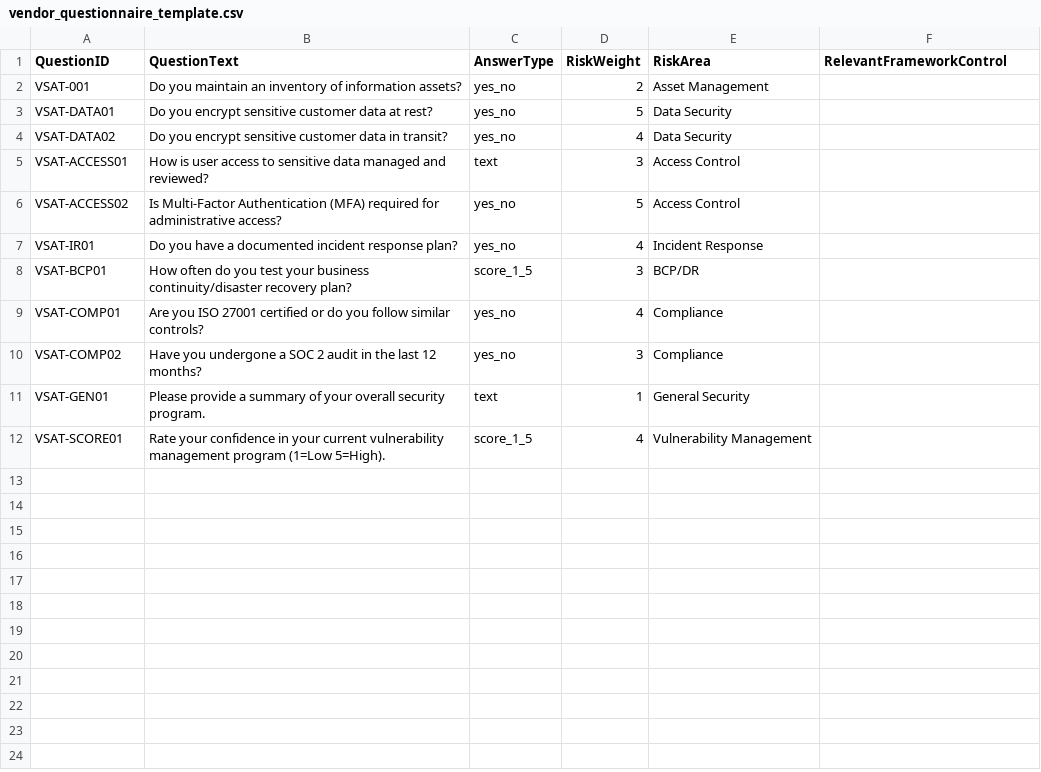
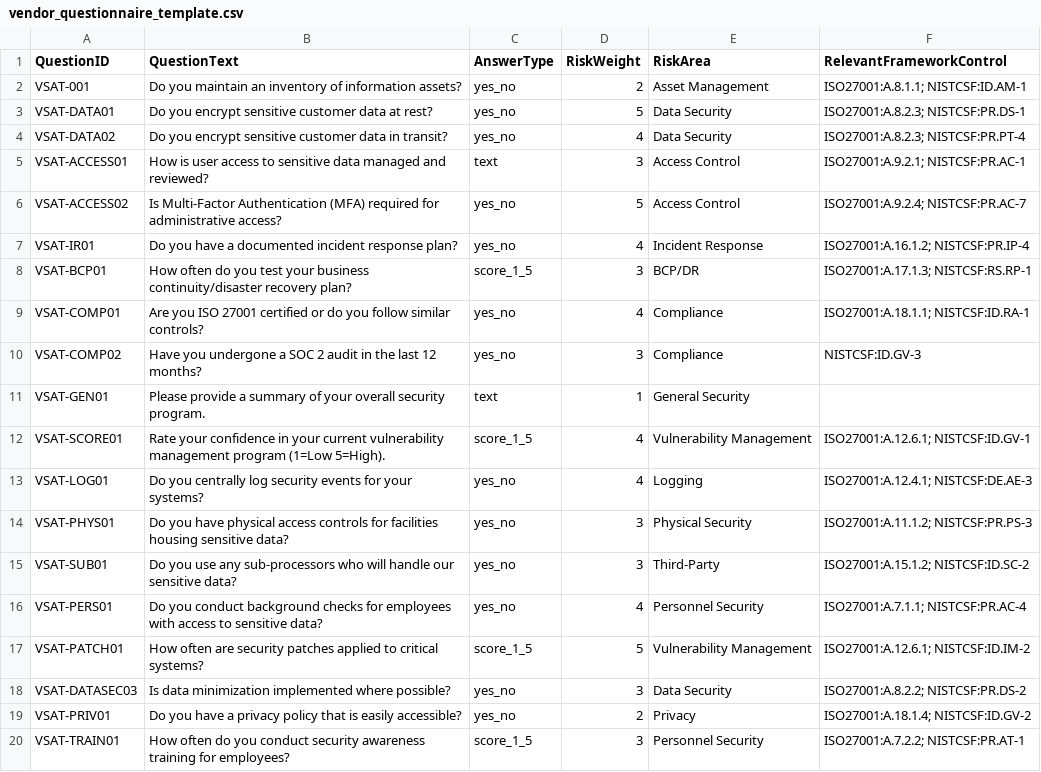
Before and after one commit to chandanhegde7/grc_automation_toolkit, a CSV file: vendor_questionnaire_template.csv, drawn as a sheet.

Commit message:
completed Phase 2: Framework Control Mapper script and updated template

```diff
--- a/vendor_questionnaire_template.csv
+++ b/vendor_questionnaire_template.csv
@@ -1,12 +1,20 @@
 QuestionID,QuestionText,AnswerType,RiskWeight,RiskArea,RelevantFrameworkControl
-VSAT-001,Do you maintain an inventory of information assets?,yes_no,2,Asset Management,
-VSAT-DATA01,Do you encrypt sensitive customer data at rest?,yes_no,5,Data Security,
-VSAT-DATA02,Do you encrypt sensitive customer data in transit?,yes_no,4,Data Security,
-VSAT-ACCESS01,How is user access to sensitive data managed and reviewed?,text,3,Access Control,
-VSAT-ACCESS02,Is Multi-Factor Authentication (MFA) required for administrative access?,yes_no,5,Access Control,
-VSAT-IR01,Do you have a documented incident response plan?,yes_no,4,Incident Response,
-VSAT-BCP01,How often do you test your business continuity/disaster recovery plan?,score_1_5,3,BCP/DR,
-VSAT-COMP01,Are you ISO 27001 certified or do you follow similar controls?,yes_no,4,Compliance,
-VSAT-COMP02,Have you undergone a SOC 2 audit in the last 12 months?,yes_no,3,Compliance,
+VSAT-001,Do you maintain an inventory of information assets?,yes_no,2,Asset Management,ISO27001:A.8.1.1; NISTCSF:ID.AM-1
+VSAT-DATA01,Do you encrypt sensitive customer data at rest?,yes_no,5,Data Security,ISO27001:A.8.2.3; NISTCSF:PR.DS-1
+VSAT-DATA02,Do you encrypt sensitive customer data in transit?,yes_no,4,Data Security,ISO27001:A.8.2.3; NISTCSF:PR.PT-4
+VSAT-ACCESS01,How is user access to sensitive data managed and reviewed?,text,3,Access Control,ISO27001:A.9.2.1; NISTCSF:PR.AC-1
+VSAT-ACCESS02,Is Multi-Factor Authentication (MFA) required for administrative access?,yes_no,5,Access Control,ISO27001:A.9.2.4; NISTCSF:PR.AC-7
+VSAT-IR01,Do you have a documented incident response plan?,yes_no,4,Incident Response,ISO27001:A.16.1.2; NISTCSF:PR.IP-4
+VSAT-BCP01,How often do you test your business continuity/disaster recovery plan?,score_1_5,3,BCP/DR,ISO27001:A.17.1.3; NISTCSF:RS.RP-1
+VSAT-COMP01,Are you ISO 27001 certified or do you follow similar controls?,yes_no,4,Compliance,ISO27001:A.18.1.1; NISTCSF:ID.RA-1
+VSAT-COMP02,Have you undergone a SOC 2 audit in the last 12 months?,yes_no,3,Compliance,NISTCSF:ID.GV-3
 VSAT-GEN01,Please provide a summary of your overall security program.,text,1,General Security,
-VSAT-SCORE01,Rate your confidence in your current vulnerability management program (1=Low 5=High).,score_1_5,4,Vulnerability Management,
+VSAT-SCORE01,Rate your confidence in your current vulnerability management program (1=Low 5=High).,score_1_5,4,Vulnerability Management,ISO27001:A.12.6.1; NISTCSF:ID.GV-1
+VSAT-LOG01,Do you centrally log security events for your systems?,yes_no,4,Logging,ISO27001:A.12.4.1; NISTCSF:DE.AE-3
+VSAT-PHYS01,Do you have physical access controls for facilities housing sensitive data?,yes_no,3,Physical Security,ISO27001:A.11.1.2; NISTCSF:PR.PS-3
+VSAT-SUB01,Do you use any sub-processors who will handle our sensitive data?,yes_no,3,Third-Party,ISO27001:A.15.1.2; NISTCSF:ID.SC-2
+VSAT-PERS01,Do you conduct background checks for employees with access to sensitive data?,yes_no,4,Personnel Security,ISO27001:A.7.1.1; NISTCSF:PR.AC-4
+VSAT-PATCH01,How often are security patches applied to critical systems?,score_1_5,5,Vulnerability Management,ISO27001:A.12.6.1; NISTCSF:ID.IM-2
+VSAT-DATASEC03,Is data minimization implemented where possible?,yes_no,3,Data Security,ISO27001:A.8.2.2; NISTCSF:PR.DS-2
+VSAT-PRIV01,Do you have a privacy policy that is easily accessible?,yes_no,2,Privacy,ISO27001:A.18.1.4; NISTCSF:ID.GV-2
+VSAT-TRAIN01,How often do you conduct security awareness training for employees?,score_1_5,3,Personnel Security,ISO27001:A.7.2.2; NISTCSF:PR.AT-1
```
Also changed, not shown: 1 other file.
